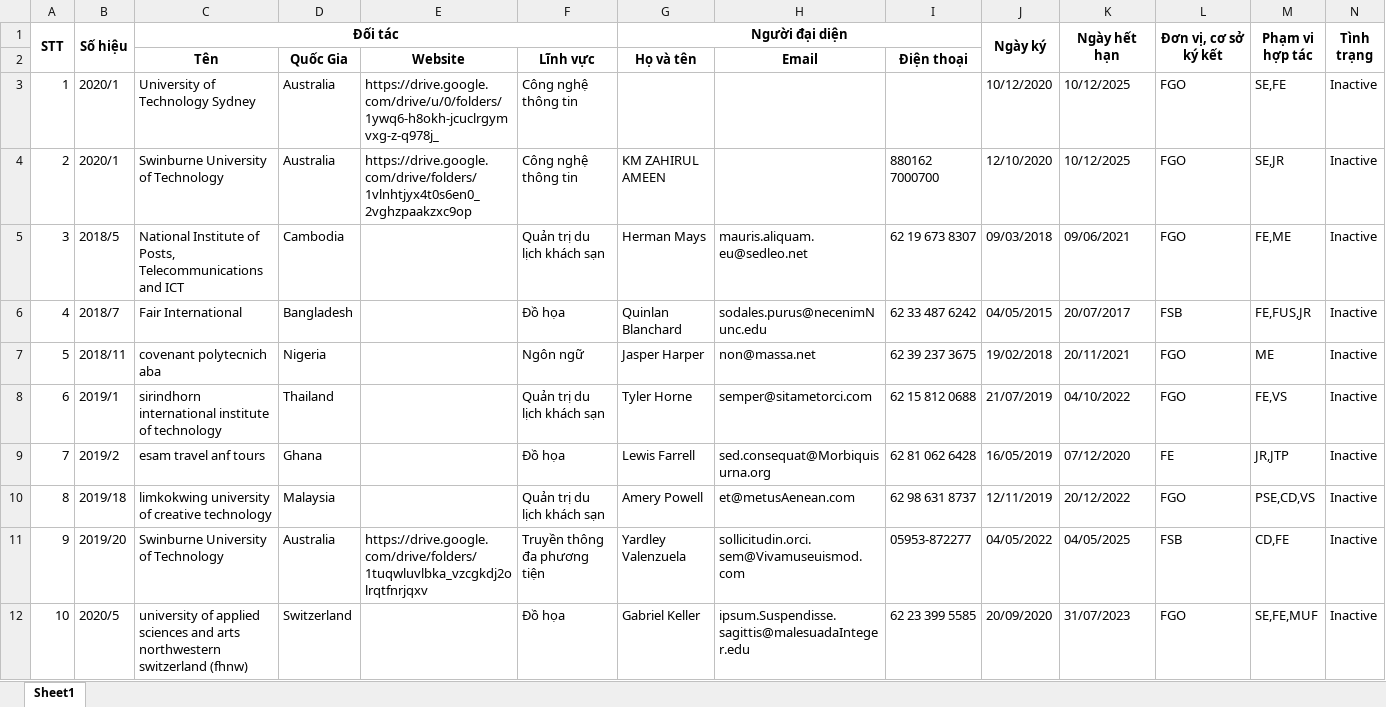
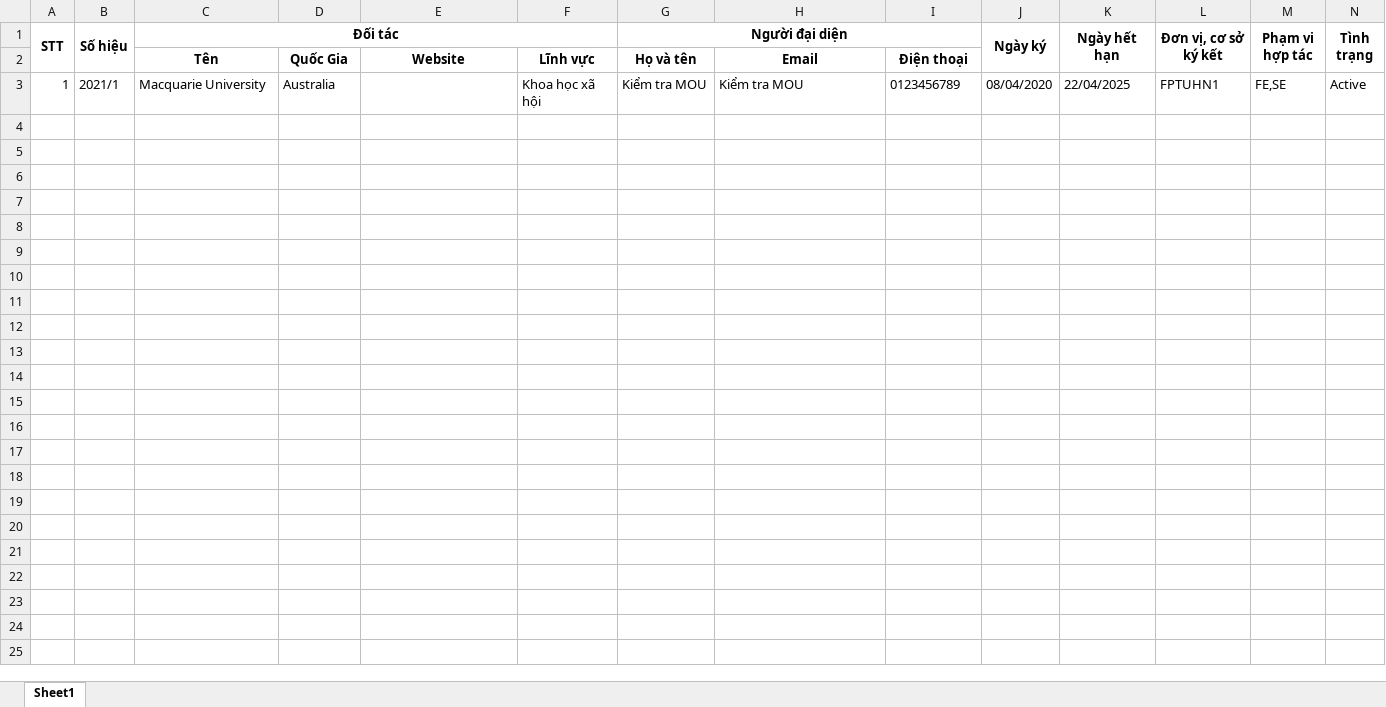
Before and after one commit to FPT-SAP-LAB/Science-Management-and-International-Affairs, an Excel workbook: MANAGER/Content/assets/excel/Collaboration/Download/MOU.xlsx, sheet Sheet1, drawn as a sheet; only a part is shown; values as stored, in another font and other column widths than the file's, no borders; the diff covers the shown part only; the diff names each change by its address in the sheet, - before the commit and + after, or states it on an @@ line.

```diff
--- a/MANAGER/Content/assets/excel/Collaboration/Download/MOU.xlsx (sheet Sheet1)
+++ b/MANAGER/Content/assets/excel/Collaboration/Download/MOU.xlsx (sheet Sheet1)
-B3 (Số hiệu): 2020/1
+B3 (Số hiệu): 2021/1
-C3 (Đối tác): University of Technology Sydney
+C3 (Đối tác): Macquarie University
-E3: https://drive.google.com/drive/u/0/folders/1ywq6-h8okh-jcuclrgymvxg-z-q978j_
+E3: (empty)
-F3: Công nghệ thông tin
+F3: Khoa học xã hội
-G3 (Người đại diện): (empty)
+G3 (Người đại diện): Kiểm tra MOU
-H3: (empty)
+H3: Kiểm tra MOU
-I3: (empty)
+I3: 0123456789
-J3 (Ngày ký): 10/12/2020
+J3 (Ngày ký): 08/04/2020
-K3 (Ngày hết hạn): 10/12/2025
+K3 (Ngày hết hạn): 22/04/2025
-L3 (Đơn vị, cơ sở ký kết): FGO
+L3 (Đơn vị, cơ sở ký kết): FPTUHN1
-M3 (Phạm vi hợp tác): SE,FE
+M3 (Phạm vi hợp tác): FE,SE
-N3 (Tình trạng): Inactive
+N3 (Tình trạng): Active
-row 4: 2 | 2020/1 | Swinburne University of Technology | Australia | https://drive.google.com/drive/folders/1vlnhtjyx4t0s6en0_2vghzpaakzxc9op | Công nghệ thông tin | KM ZAHIRUL AMEEN |  | 880162 7000700 | 12/10/2020 | 10/12/2025 | FGO | SE,JR | Inactive
-row 5: 3 | 2018/5 | National Institute of Posts, Telecommunications and ICT | Cambodia |  | Quản trị du lịch khách sạn | Herman Mays | mauris.aliquam.eu@sedleo.net | 62 19 673 8307 | 09/03/2018 | 09/06/2021 | FGO | FE,ME | Inactive
-row 6: 4 | 2018/7 | Fair International | Bangladesh |  | Đồ họa | Quinlan Blanchard | sodales.purus@necenimNunc.edu | 62 33 487 6242 | 04/05/2015 | 20/07/2017 | FSB | FE,FUS,JR | Inactive
-row 7: 5 | 2018/11 | covenant polytecnich aba | Nigeria |  | Ngôn ngữ | Jasper Harper | non@massa.net | 62 39 237 3675 | 19/02/2018 | 20/11/2021 | FGO | ME | Inactive
-row 8: 6 | 2019/1 | sirindhorn international institute of technology | Thailand |  | Quản trị du lịch khách sạn | Tyler Horne | semper@sitametorci.com | 62 15 812 0688 | 21/07/2019 | 04/10/2022 | FGO | FE,VS | Inactive
-row 9: 7 | 2019/2 | esam travel anf tours | Ghana |  | Đồ họa | Lewis Farrell | sed.consequat@Morbiquisurna.org | 62 81 062 6428 | 16/05/2019 | 07/12/2020 | FE | JR,JTP | Inactive
-row 10: 8 | 2019/18 | limkokwing university of creative technology | Malaysia |  | Quản trị du lịch khách sạn | Amery Powell | et@metusAenean.com | 62 98 631 8737 | 12/11/2019 | 20/12/2022 | FGO | PSE,CD,VS | Inactive
-row 11: 9 | 2019/20 | Swinburne University of Technology | Australia | https://drive.google.com/drive/folders/1tuqwluvlbka_vzcgkdj2olrqtfnrjqxv | Truyền thông đa phương tiện | Yardley Valenzuela | sollicitudin.orci.sem@Vivamuseuismod.com | 05953-872277 | 04/05/2022 | 04/05/2025 | FSB | CD,FE | Inactive
-row 12: 10 | 2020/5 | university of applied sciences and arts northwestern switzerland (fhnw) | Switzerland |  | Đồ họa | Gabriel Keller | ipsum.Suspendisse.sagittis@malesuadaInteger.edu | 62 23 399 5585 | 20/09/2020 | 31/07/2023 | FGO | SE,FE,MUF | Inactive
```
Also changed, not shown: 21 removed rows elsewhere in this sheet, 17 other files.
